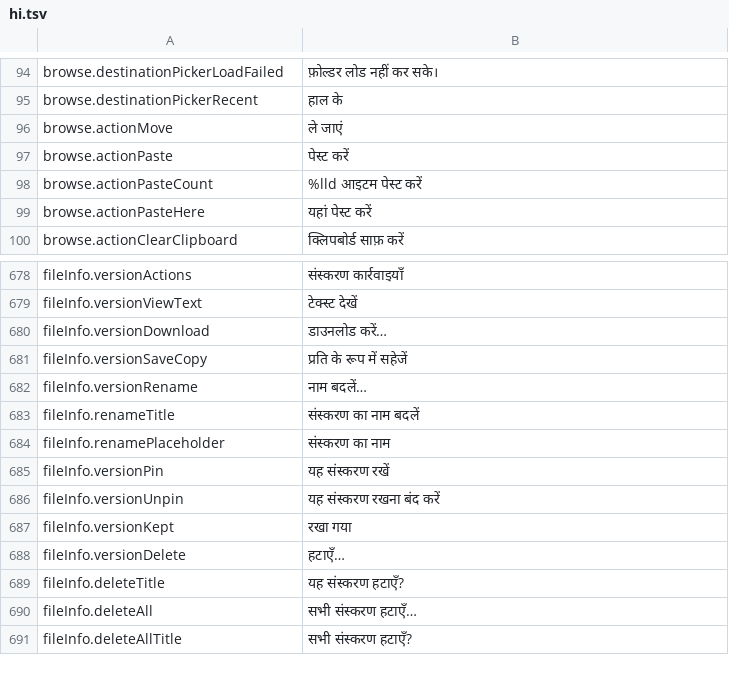
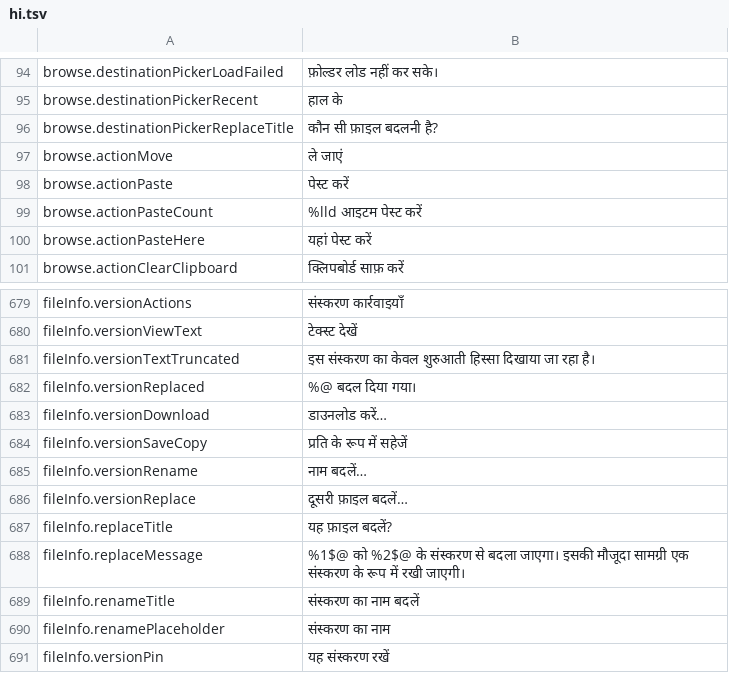
Before and after one commit to PhillipMaizza/NextExplorer-iOS, a TSV file: Packages/Localization/translations/hi.tsv, drawn as a sheet; only a part is shown, gaps mark what is left out; the shorter side is filled out with more unchanged rows; the diff names each change by its address in the sheet, - before the commit and + after, or states it on an @@ line.

Commit message:
NXTIOS-0153: A version can replace another existing file
Get Info on the Mac now has Replace Another File in each version's menu. It
opens a file chooser (the folder picker with a file mode), asks before
anything is written, then calls POST /api/versions/:id/replace, so what the
chosen file held becomes a version of it. The chooser lists files as well as
folders, leaves out the file itself, finds files through search, and a double
click on a file picks it. A line under the versions says what was replaced.

The text view of a version shows the first 200000 characters and says so when
it cuts, so a huge log cannot stall the window.

```diff
--- a/Packages/Localization/translations/hi.tsv
+++ b/Packages/Localization/translations/hi.tsv
+row 96: browse.destinationPickerReplaceTitle | कौन सी फ़ाइल बदलनी है?
+row 681: fileInfo.versionTextTruncated | इस संस्करण का केवल शुरुआती हिस्सा दिखाया जा रहा है।
+row 682: fileInfo.versionReplaced | %@ बदल दिया गया।
+row 686: fileInfo.versionReplace | दूसरी फ़ाइल बदलें…
+row 687: fileInfo.replaceTitle | यह फ़ाइल बदलें?
+row 688: fileInfo.replaceMessage | %1$@ को %2$@ के संस्करण से बदला जाएगा। इसकी मौजूदा सामग्री एक संस्करण के रूप में रखी जाएगी।
```
Also changed, not shown: Packages/Localization/translations/ar.tsv, Packages/Localization/translations/it.tsv, 32 other files.
